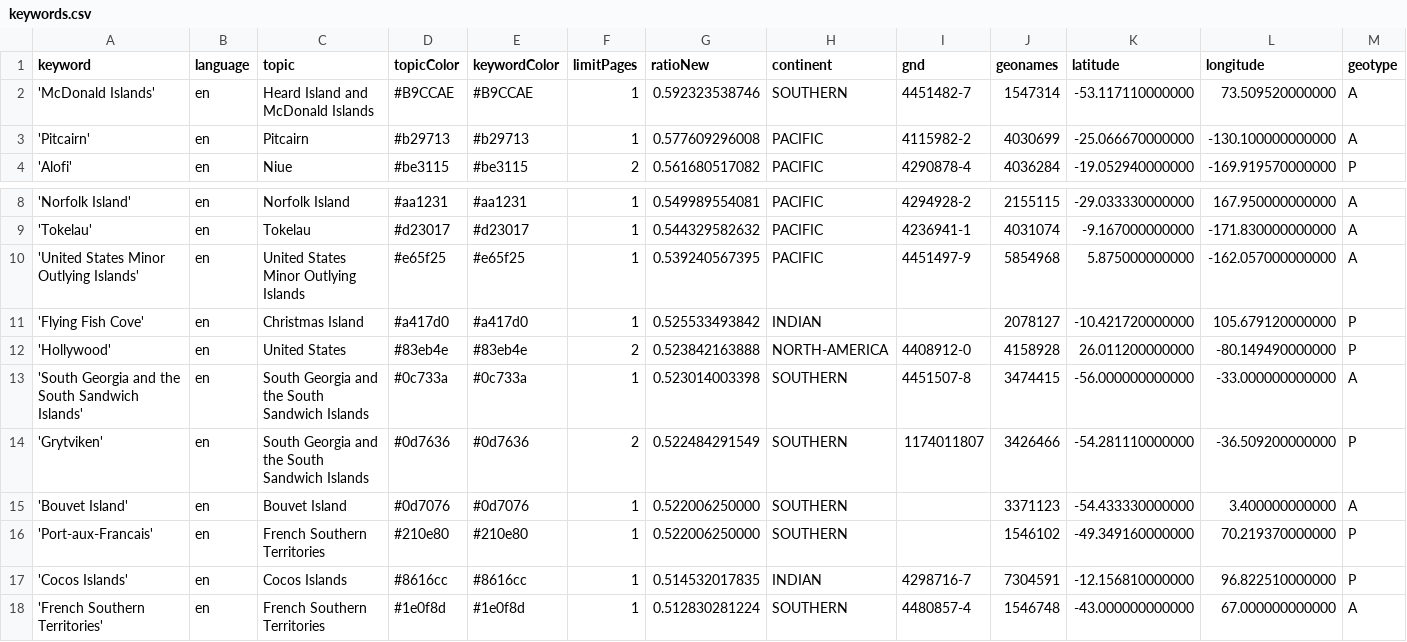
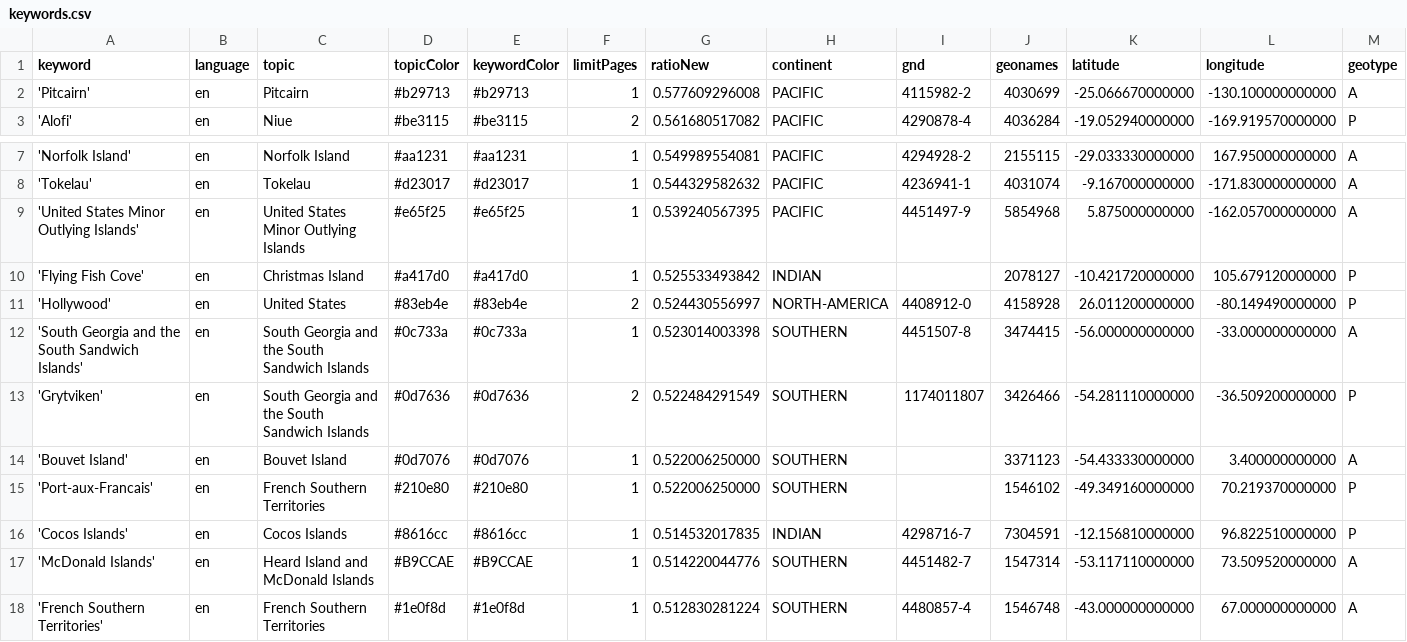
Before and after one commit to pg-ufr-news/locationWhisperer, a CSV file: keywords.csv, drawn as a sheet; only a part is shown, gaps mark what is left out; removed rows and columns are numbered as before the commit, all else as after; rows hold the shown columns only; the diff names each change by its address in the sheet, - before the commit and + after, or states it on an @@ line.

```diff
--- a/keywords.csv
+++ b/keywords.csv
-row 2: 'McDonald Islands' | en | Heard Island and McDonald Islands | #B9CCAE | #B9CCAE | 1 | 0.592323538746 | SOUTHERN | 4451482-7 | 1547314 | -53.117110000000 | 73.509520000000 | A
-G11 (ratioNew): 0.523842163888
+G11 (ratioNew): 0.524430556997
+row 17: 'McDonald Islands' | en | Heard Island and McDonald Islands | #B9CCAE | #B9CCAE | 1 | 0.514220044776 | SOUTHERN | 4451482-7 | 1547314 | -53.117110000000 | 73.509520000000 | A
```
Also changed, not shown: csv/news_2025_11.csv.
